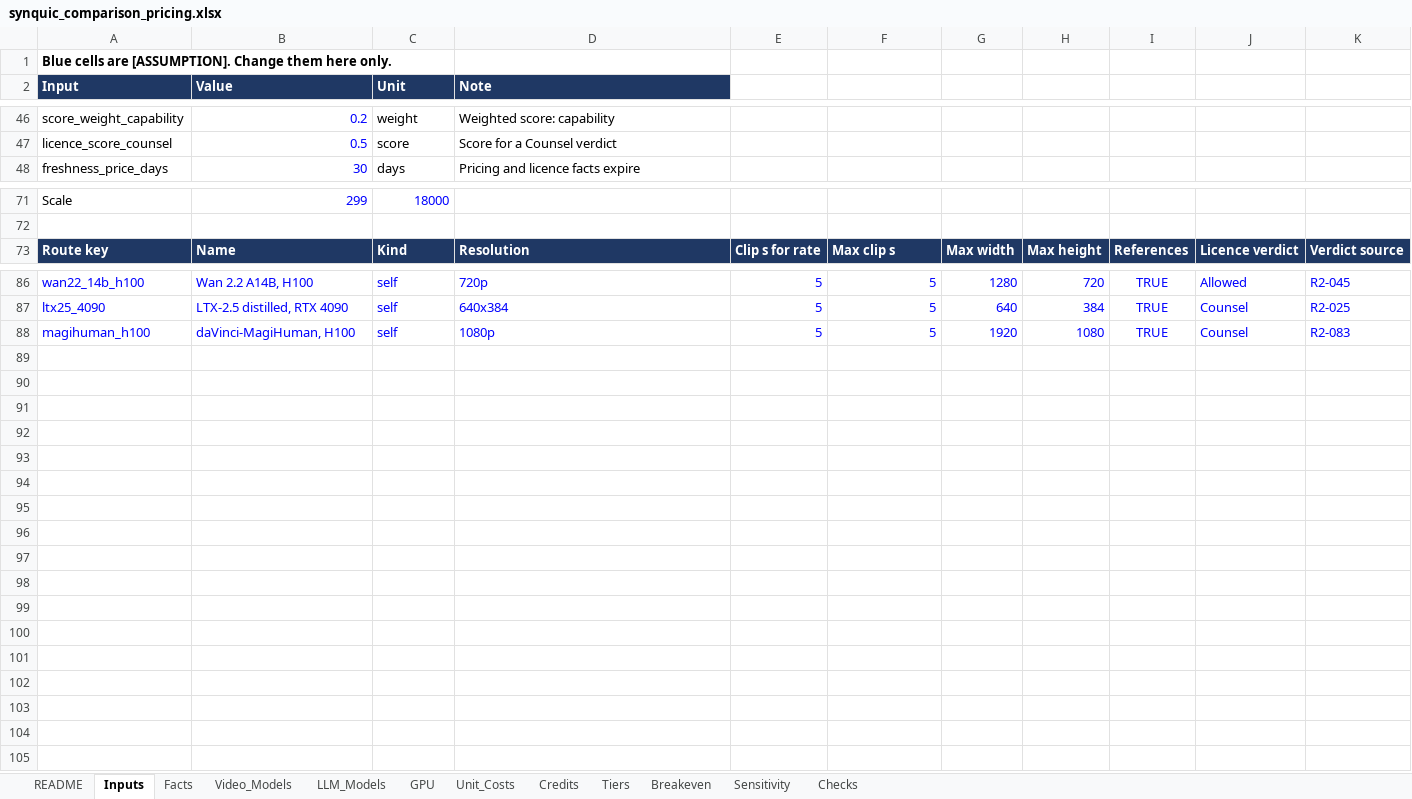
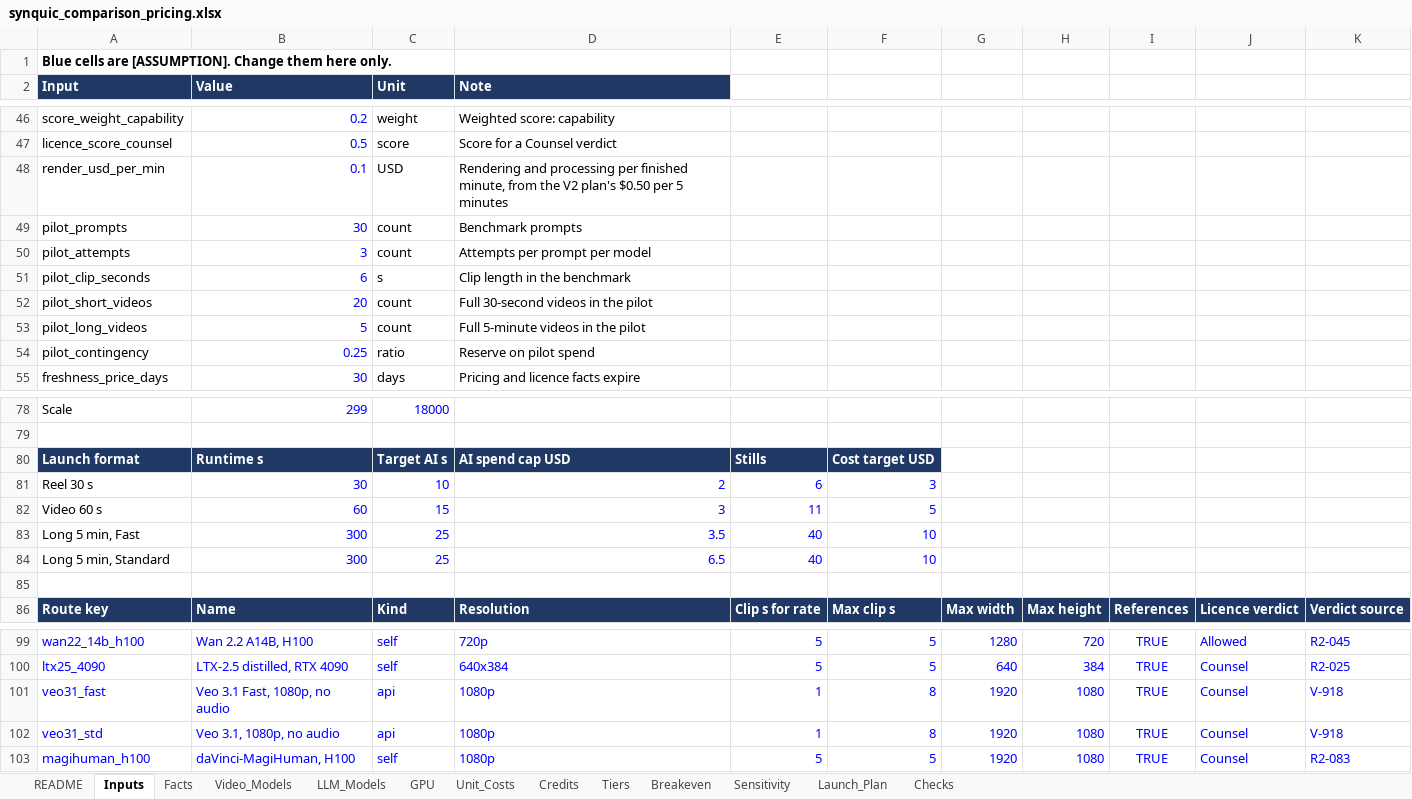
Before and after one commit to jainnishant779/synquic_project1, an Excel workbook: workbook/synquic_comparison_pricing.xlsx, sheet Inputs, drawn as a sheet; only a part is shown, gaps mark what is left out; values as stored, in another font and other column widths than the file's, no borders; the diff names each change by its address in the sheet, - before the commit and + after, or states it on an @@ line.

Commit message:
Add Task 1 final plan: hybrid 30-second launch with capped AI spend
Add Launch_Plan sheet with verified Veo and FLUX rates, audit the V2 plan, and publish the final Word report. Figures are estimates pending the benchmark.

```diff
--- a/workbook/synquic_comparison_pricing.xlsx (sheet Inputs)
+++ b/workbook/synquic_comparison_pricing.xlsx (sheet Inputs)
+sheet tab: Launch_Plan
+row 48: render_usd_per_min | 0.1 | USD | Rendering and processing per finished minute, from the V2 plan's $0.50 per 5 minutes
+row 49: pilot_prompts | 30 | count | Benchmark prompts
+row 50: pilot_attempts | 3 | count | Attempts per prompt per model
+row 51: pilot_clip_seconds | 6 | s | Clip length in the benchmark
+row 52: pilot_short_videos | 20 | count | Full 30-second videos in the pilot
+row 53: pilot_long_videos | 5 | count | Full 5-minute videos in the pilot
+row 54: pilot_contingency | 0.25 | ratio | Reserve on pilot spend
+row 80: Launch format | Runtime s | Target AI s | AI spend cap USD | Stills | Cost target USD
+row 81: Reel 30 s | 30 | 10 | 2 | 6 | 3
+row 82: Video 60 s | 60 | 15 | 3 | 11 | 5
+row 83: Long 5 min, Fast | 300 | 25 | 3.5 | 40 | 10
+row 84: Long 5 min, Standard | 300 | 25 | 6.5 | 40 | 10
+row 85: (empty)
+row 101: veo31_fast | Veo 3.1 Fast, 1080p, no audio | api | 1080p | 1 | 8 | 1920 | 1080 | TRUE | Counsel | V-918
+row 102: veo31_std | Veo 3.1, 1080p, no audio | api | 1080p | 1 | 8 | 1920 | 1080 | TRUE | Counsel | V-918
```
Also changed, not shown: sheet Facts, sheet Video_Models, sheet Checks, sheet Unit_Costs, formulas that keep their value, 12 other files.
